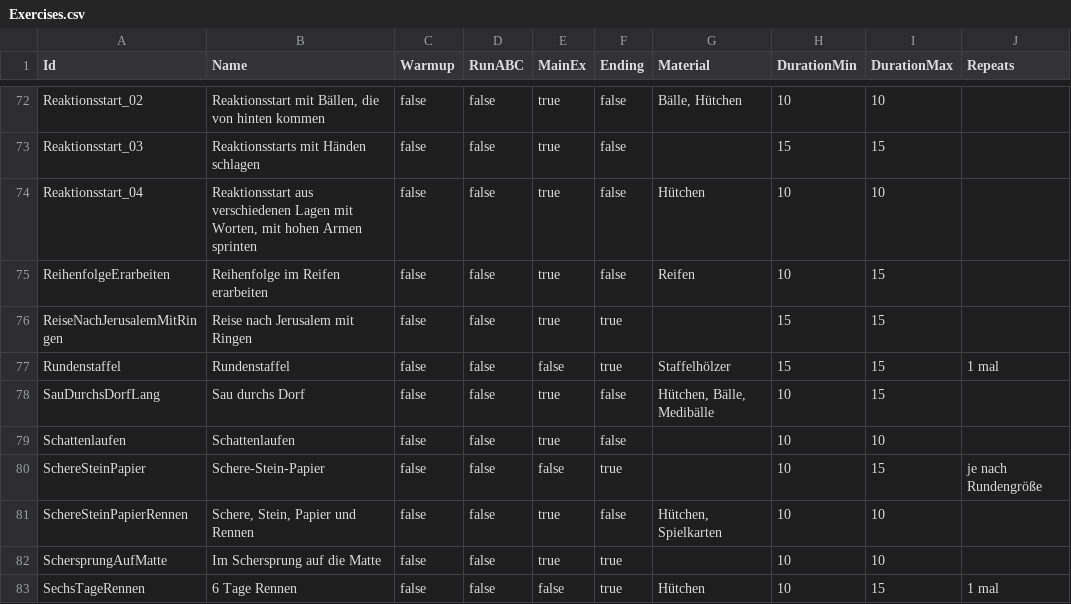
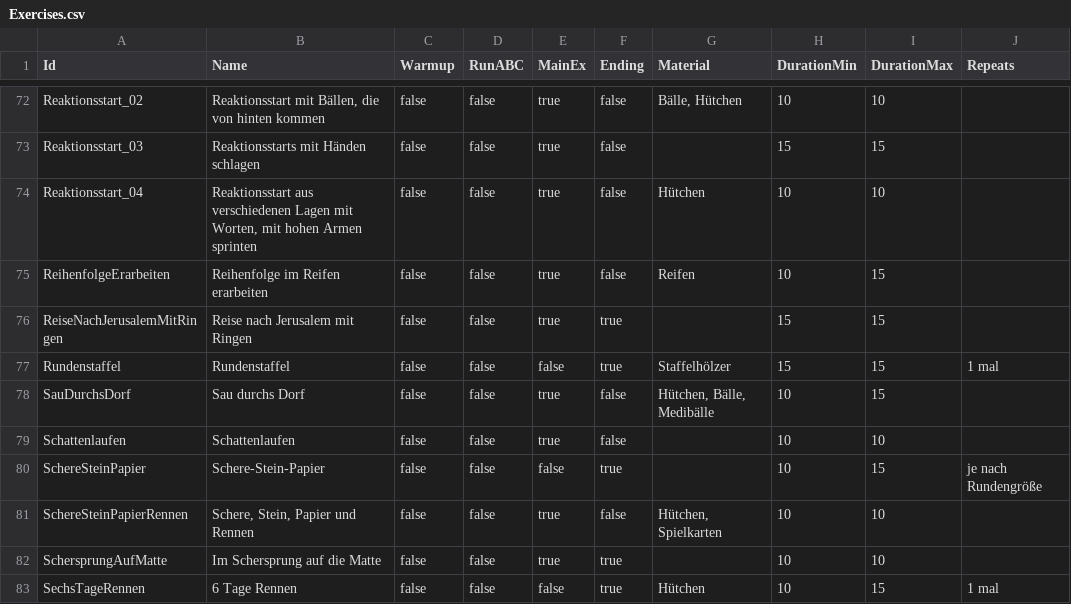
Before and after one commit to marpeter/la-training-planner, a CSV file: docs/data/Exercises.csv, drawn as a sheet; only a part is shown, gaps mark what is left out; the diff names each change by its address in the sheet, - before the commit and + after, or states it on an @@ line.

```diff
--- a/docs/data/Exercises.csv
+++ b/docs/data/Exercises.csv
-A78 (Id): SauDurchsDorfLang
+A78 (Id): SauDurchsDorf
```
Also changed, not shown: 5 other files.
